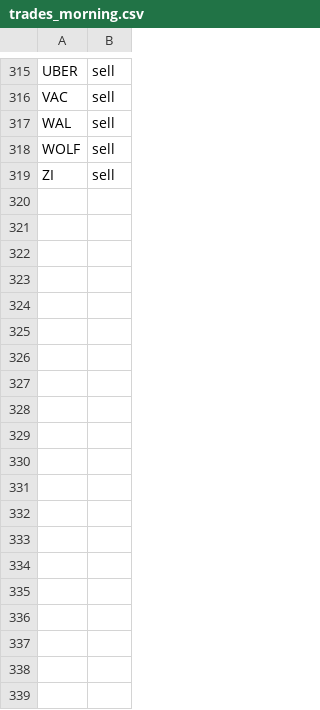
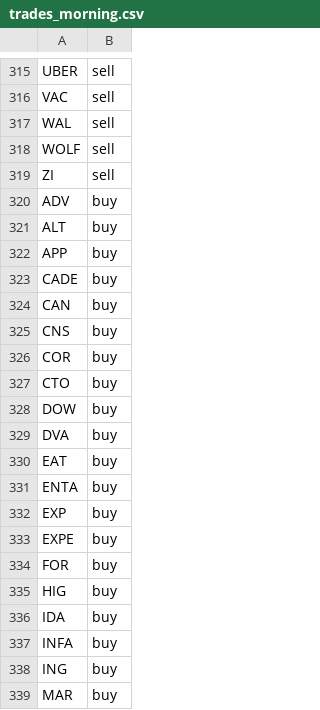
Before and after one commit to jolie-mcdonnell/llm_trader, a CSV file: data/trades_morning.csv, drawn as a sheet; only a part is shown, gaps mark what is left out; the diff covers the shown part only.

```diff
--- a/data/trades_morning.csv
+++ b/data/trades_morning.csv
@@ -319 +319,21 @@ WOLF,sell
 ZI,sell
+ADV,buy
+ALT,buy
+APP,buy
+CADE,buy
+CAN,buy
+CNS,buy
+COR,buy
+CTO,buy
+DOW,buy
+DVA,buy
+EAT,buy
+ENTA,buy
+EXP,buy
+EXPE,buy
+FOR,buy
+HIG,buy
+IDA,buy
+INFA,buy
+ING,buy
+MAR,buy
```
Also changed, not shown: 41 added rows elsewhere in this file.
